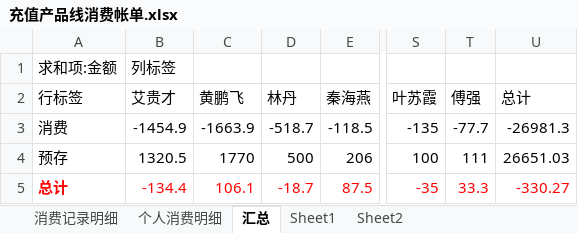
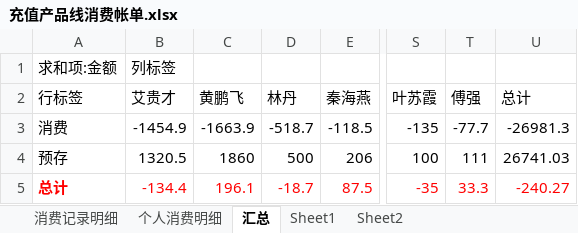
Before and after one commit to junyangren/BillingInfo, an Excel workbook: 充值产品线消费帐单.xlsx, sheet 汇总, drawn as a sheet; only a part is shown, gaps mark what is left out; values as stored, in another font and other column widths than the file's, no borders; the diff names each change by its address in the sheet, - before the commit and + after, or states it on an @@ line.

```diff
--- a/充值产品线消费帐单.xlsx (sheet 汇总)
+++ b/充值产品线消费帐单.xlsx (sheet 汇总)
-C4 (黄鹏飞): 1770
+C4 (黄鹏飞): 1860
-U4 (总计): 26651.03
+U4 (总计): 26741.03
-C5 (黄鹏飞): 106.1
+C5 (黄鹏飞): 196.1
-U5 (总计): -330.27
+U5 (总计): -240.27
```
Also changed, not shown: sheet 个人消费明细, sheet 消费记录明细.
